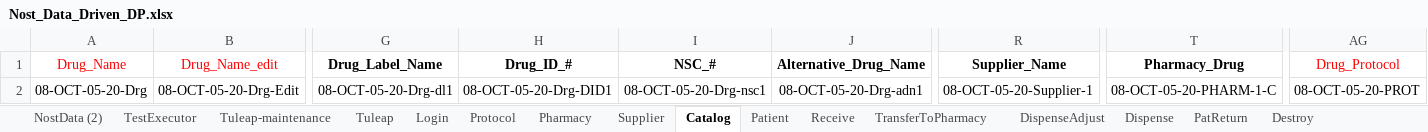
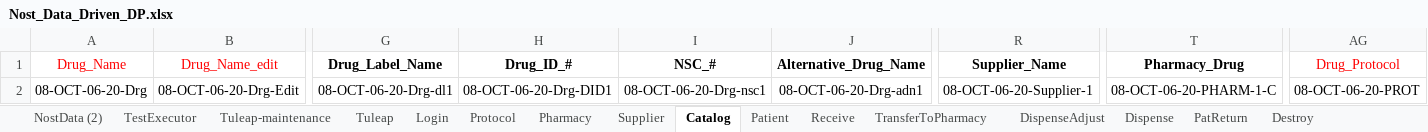
Before and after one commit to rjagadeesan-git/NostAutomation1, an Excel workbook: DataProvider/Nost_Data_Driven_DP.xlsx, sheet Catalog, drawn as a sheet; only a part is shown, gaps mark what is left out; values as stored, in another font and other column widths than the file's, no borders; the diff covers the shown part only; the diff names each change by its address in the sheet, - before the commit and + after, or states it on an @@ line.

```diff
--- a/DataProvider/Nost_Data_Driven_DP.xlsx (sheet Catalog)
+++ b/DataProvider/Nost_Data_Driven_DP.xlsx (sheet Catalog)
-A2 (Drug_Name): 08-OCT-05-20-Drg
+A2 (Drug_Name): 08-OCT-06-20-Drg
-B2 (Drug_Name_edit): 08-OCT-05-20-Drg-Edit
+B2 (Drug_Name_edit): 08-OCT-06-20-Drg-Edit
-G2 (Drug_Label_Name): 08-OCT-05-20-Drg-dl1
+G2 (Drug_Label_Name): 08-OCT-06-20-Drg-dl1
-H2 (Drug_ID_#): 08-OCT-05-20-Drg-DID1
+H2 (Drug_ID_#): 08-OCT-06-20-Drg-DID1
-I2 (NSC_#): 08-OCT-05-20-Drg-nsc1
+I2 (NSC_#): 08-OCT-06-20-Drg-nsc1
-J2 (Alternative_Drug_Name): 08-OCT-05-20-Drg-adn1
+J2 (Alternative_Drug_Name): 08-OCT-06-20-Drg-adn1
-R2 (Supplier_Name): 08-OCT-05-20-Supplier-1
+R2 (Supplier_Name): 08-OCT-06-20-Supplier-1
-T2 (Pharmacy_Drug): 08-OCT-05-20-PHARM-1-C
+T2 (Pharmacy_Drug): 08-OCT-06-20-PHARM-1-C
-AG2 (Drug_Protocol): 08-OCT-05-20-PROT
+AG2 (Drug_Protocol): 08-OCT-06-20-PROT
```
Also changed, not shown: 1 edited cell elsewhere in this sheet, sheet NostData (2), sheet Patient, sheet Protocol, sheet Supplier, sheet TransferToPharmacy, sheet ServicedEntity, 8 more sheets.
